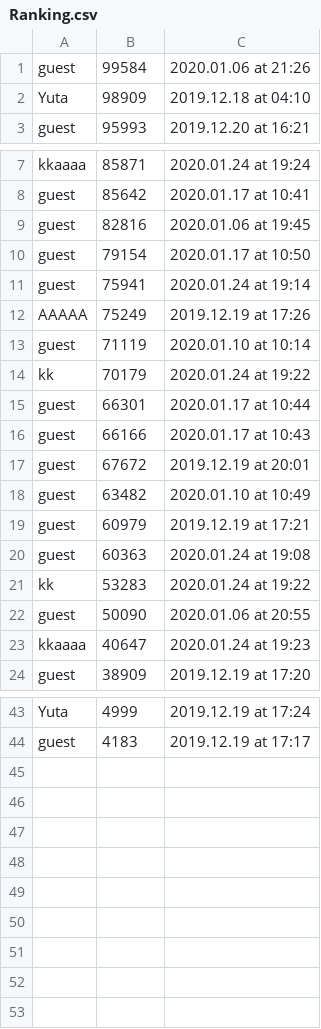
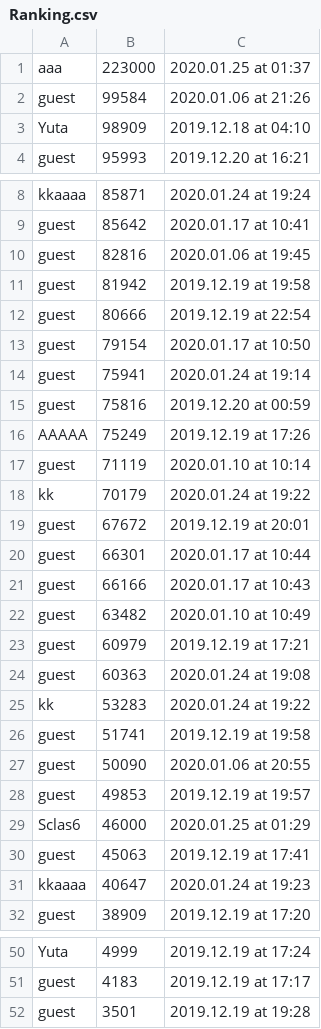
Before and after one commit to Sclas6/csprog8, a CSV file: csv/Ranking.csv, drawn as a sheet; only a part is shown, gaps mark what is left out; the diff covers the shown part only.

```diff
--- a/csv/Ranking.csv
+++ b/csv/Ranking.csv
@@ -1 +1,2 @@
+aaa,223000,2020.01.25 at 01:37
 guest,99584,2020.01.06 at 21:26
@@ -9,4 +10,7 @@ guest,85642,2020.01.17 at 10:41
 guest,82816,2020.01.06 at 19:45
+guest,81942,2019.12.19 at 19:58
+guest,80666,2019.12.19 at 22:54
 guest,79154,2020.01.17 at 10:50
 guest,75941,2020.01.24 at 19:14
+guest,75816,2019.12.20 at 00:59
 AAAAA,75249,2019.12.19 at 17:26
@@ -14,5 +18,5 @@ guest,71119,2020.01.10 at 10:14
 kk,70179,2020.01.24 at 19:22
+guest,67672,2019.12.19 at 20:01
 guest,66301,2020.01.17 at 10:44
 guest,66166,2020.01.17 at 10:43
-guest,67672,2019.12.19 at 20:01
 guest,63482,2020.01.10 at 10:49
@@ -21,3 +25,7 @@ guest,60363,2020.01.24 at 19:08
 kk,53283,2020.01.24 at 19:22
+guest,51741,2019.12.19 at 19:58
 guest,50090,2020.01.06 at 20:55
+guest,49853,2019.12.19 at 19:57
+Sclas6,46000,2020.01.25 at 01:29
+guest,45063,2019.12.19 at 17:41
 kkaaaa,40647,2020.01.24 at 19:23
@@ -44 +51,2 @@ Yuta,4999,2019.12.19 at 17:24
 guest,4183,2019.12.19 at 17:17
+guest,3501,2019.12.19 at 19:28
```
Also changed, not shown: 1 removed row and 2 moved rows elsewhere in this file, csv/ScoreList.csv, 4 other files.
